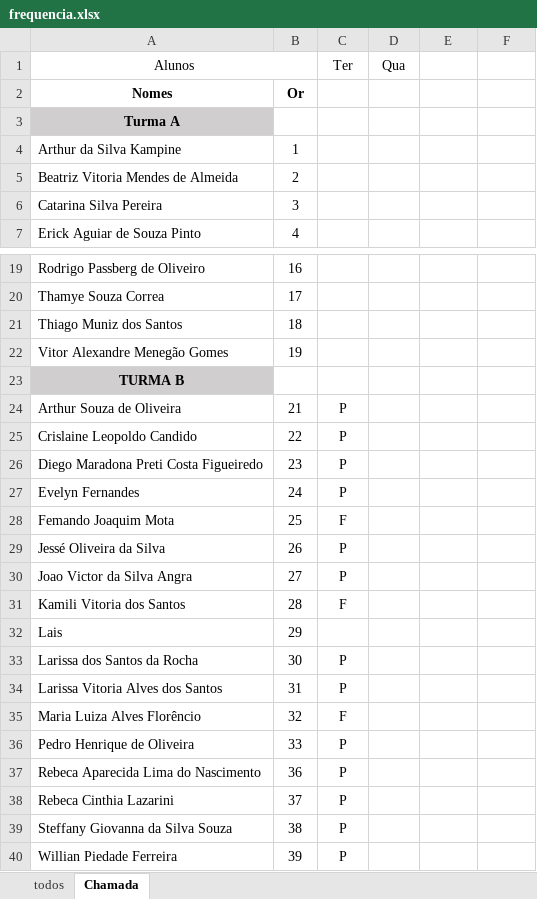
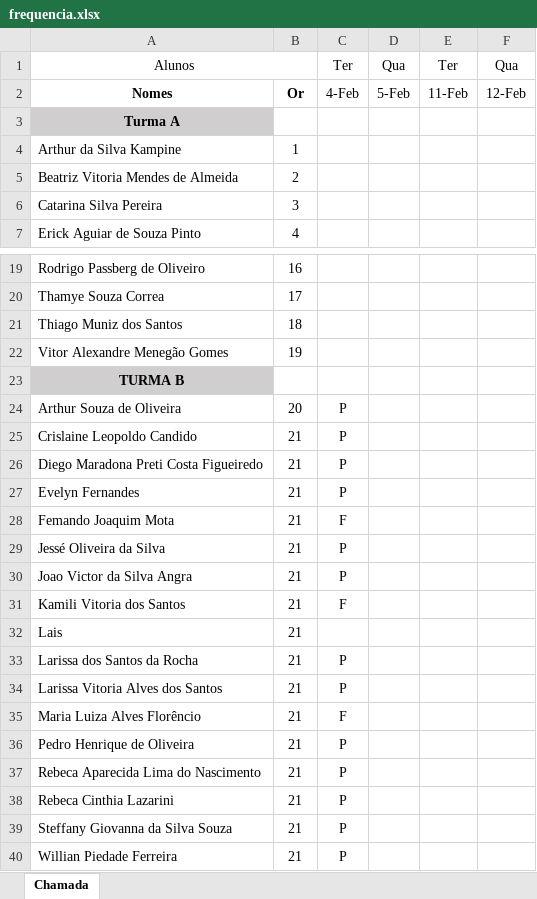
Before and after one commit to luisfernandospoljaric/senai2025-1, an Excel workbook: ds/3des/frequencia.xlsx, sheet Chamada, drawn as a sheet; only a part is shown, gaps mark what is left out; values as stored, in another font and other column widths than the file's, no borders; conditional formats not drawn; the diff names each change by its address in the sheet, - before the commit and + after, or states it on an @@ line.

Commit message:
chamada

```diff
--- a/ds/3des/frequencia.xlsx (sheet Chamada)
+++ b/ds/3des/frequencia.xlsx (sheet Chamada)
-sheet tab: todos
-E1: (empty)
+E1: Ter
-F1: (empty)
+F1: Qua
-C2: (empty)
+C2: 4-Feb
-D2: (empty)
+D2: 5-Feb
-E2: (empty)
+E2: 11-Feb
-F2: (empty)
+F2: 12-Feb
-B24: 21
+B24: 20
-B25: 22
+B25: 21
-B26: 23
+B26: 21
-B27: 24
+B27: 21
-B28: 25
+B28: 21
-B29: 26
+B29: 21
-B30: 27
+B30: 21
-B31: 28
+B31: 21
-B32: 29
+B32: 21
-B33: 30
+B33: 21
-B34: 31
+B34: 21
-B35: 32
+B35: 21
-B36: 33
+B36: 21
-B37: 36
+B37: 21
-B38: 37
+B38: 21
-B39: 38
+B39: 21
-B40: 39
+B40: 21
```
